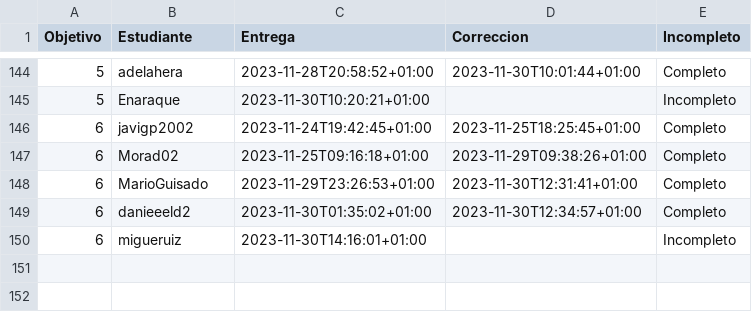
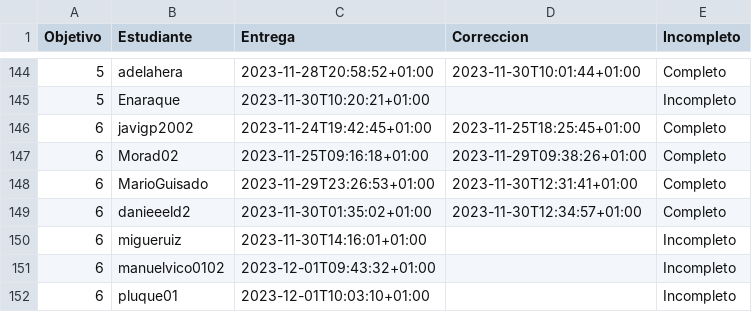
Before and after one commit to JJ/IV-23-24, a CSV file: data/fechas-entrega.csv, drawn as a sheet; only a part is shown, gaps mark what is left out; the diff names each change by its address in the sheet, - before the commit and + after, or states it on an @@ line.

Commit message:
:arrow_up: Actualiza datos

```diff
--- a/data/fechas-entrega.csv
+++ b/data/fechas-entrega.csv
+row 151: 6 | manuelvico0102 | 2023-12-01T09:43:32+01:00 |  | Incompleto
+row 152: 6 | pluque01 | 2023-12-01T10:03:10+01:00 |  | Incompleto
```
